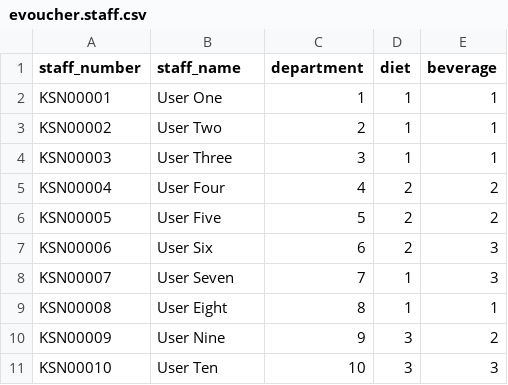
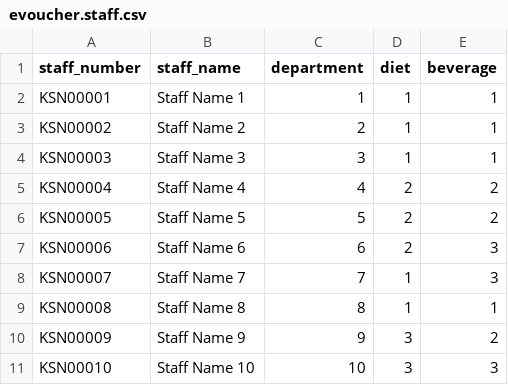
Before and after one commit to gideonkosgei/odoo-custom-modules, a CSV file: evouchers/data/evoucher.staff.csv, drawn as a sheet.

Commit message:
misc

```diff
--- a/evouchers/data/evoucher.staff.csv
+++ b/evouchers/data/evoucher.staff.csv
@@ -1,11 +1,11 @@
 "staff_number","staff_name","department","diet","beverage"
-"KSN00001","User One",1,1,1
-"KSN00002","User Two",2,1,1
-"KSN00003","User Three",3,1,1
-"KSN00004","User Four",4,2,2
-"KSN00005","User Five",5,2,2
-"KSN00006","User Six",6,2,3
-"KSN00007","User Seven",7,1,3
-"KSN00008","User Eight",8,1,1
-"KSN00009","User Nine",9,3,2
-"KSN00010","User Ten",10,3,3
+"KSN00001","Staff Name 1",1,1,1
+"KSN00002","Staff Name 2",2,1,1
+"KSN00003","Staff Name 3",3,1,1
+"KSN00004","Staff Name 4",4,2,2
+"KSN00005","Staff Name 5",5,2,2
+"KSN00006","Staff Name 6",6,2,3
+"KSN00007","Staff Name 7",7,1,3
+"KSN00008","Staff Name 8",8,1,1
+"KSN00009","Staff Name 9",9,3,2
+"KSN00010","Staff Name 10",10,3,3
```
